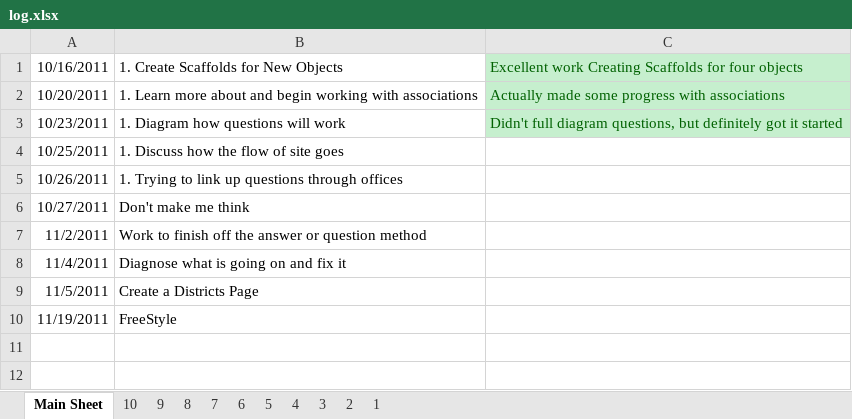
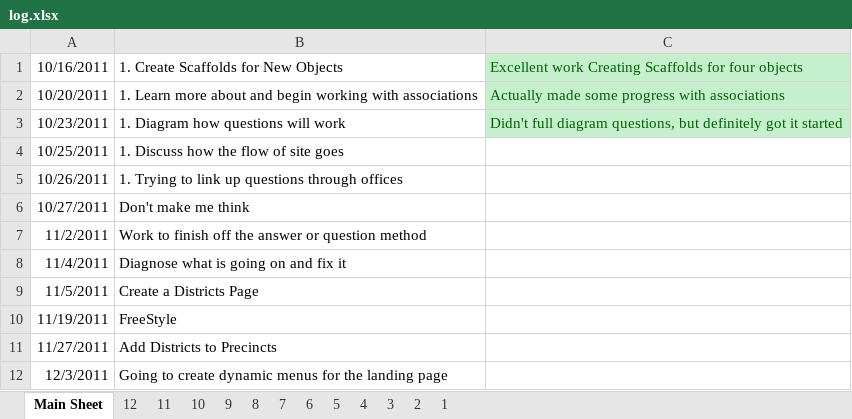
Before and after one commit to MichaelCPell/elevote, an Excel workbook: log.xlsx, sheet Main Sheet, drawn as a sheet; values as stored, in another font and other column widths than the file's, no borders; the diff names each change by its address in the sheet, - before the commit and + after, or states it on an @@ line.

```diff
--- a/log.xlsx (sheet Main Sheet)
+++ b/log.xlsx (sheet Main Sheet)
+sheet tab: 12
+sheet tab: 11
+row 11: 11/27/2011 | Add Districts to Precincts
+row 12: 12/3/2011 | Going to create dynamic menus for the landing page
```
Also changed, not shown: 26 other files.
